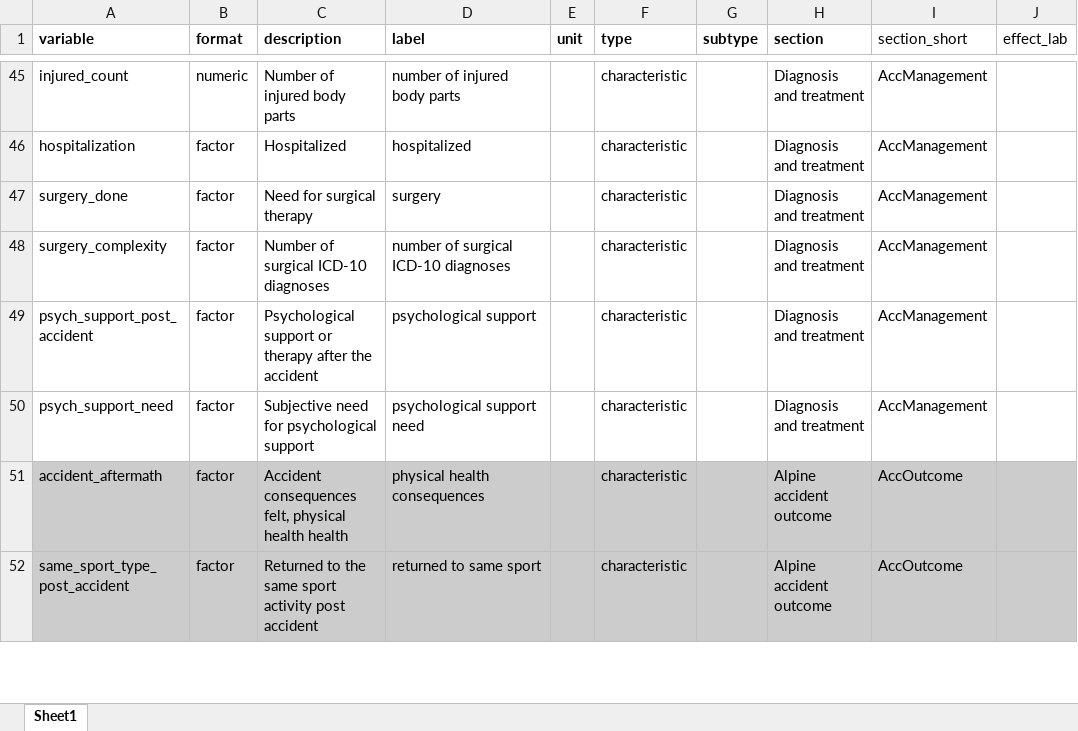
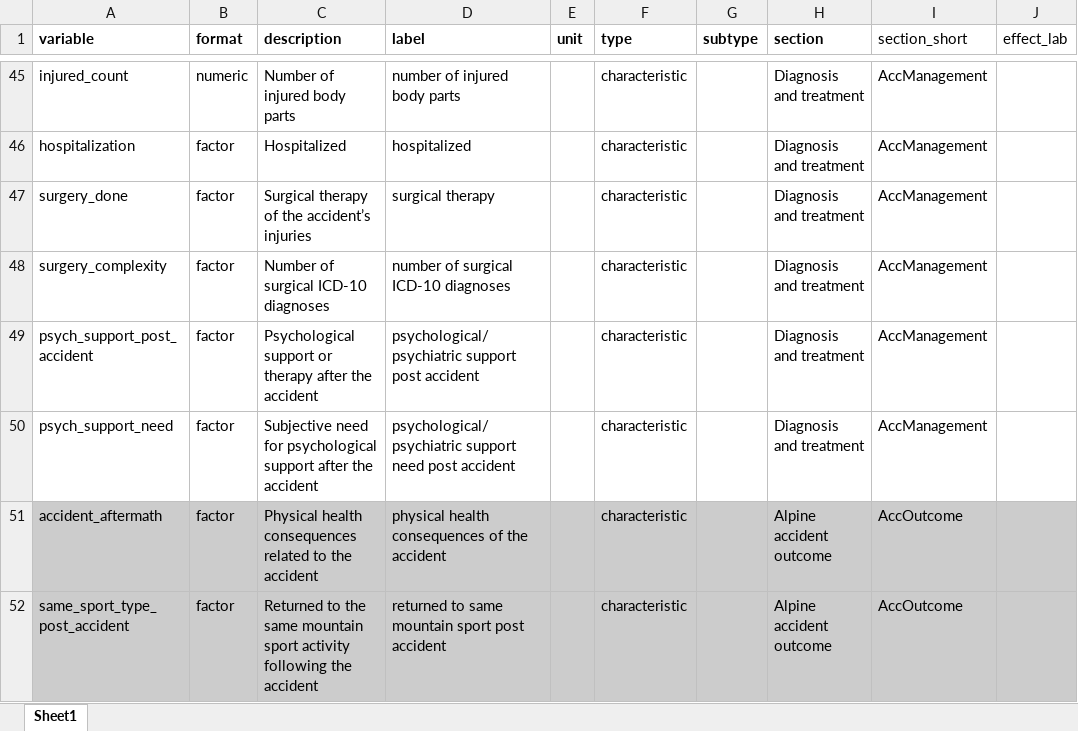
Before and after one commit to PiotrTymoszuk/mental_accident, an Excel workbook: data/battery_vars.xlsx, sheet Sheet1, drawn as a sheet; only a part is shown, gaps mark what is left out; values as stored, in another font and other column widths than the file's, no borders; the diff covers the shown part only; the diff names each change by its address in the sheet, - before the commit and + after, or states it on an @@ line.

```diff
--- a/data/battery_vars.xlsx (sheet Sheet1)
+++ b/data/battery_vars.xlsx (sheet Sheet1)
-C47 (description): Need for surgical therapy
+C47 (description): Surgical therapy of the accident’s injuries
-D47 (label): surgery
+D47 (label): surgical therapy
-D49 (label): psychological support
+D49 (label): psychological/psychiatric support post accident
-C50 (description): …psychological support
+C50 (description): …psychological support after the accident
-D50 (label): psychological support need
+D50 (label): psychological/psychiatric support need post accident
-C51 (description): Accident consequences felt, physical health health
+C51 (description): Physical health consequences related to the accident
-D51 (label): physical health consequences
+D51 (label): physical health consequences of the accident
-C52 (description): …the same sport activity post accident
+C52 (description): …the same mountain sport activity following the accident
-D52 (label): returned to same sport
+D52 (label): returned to same mountain sport post accident
```
Also changed, not shown: 43 edited cells elsewhere in this sheet, 21 other files.
